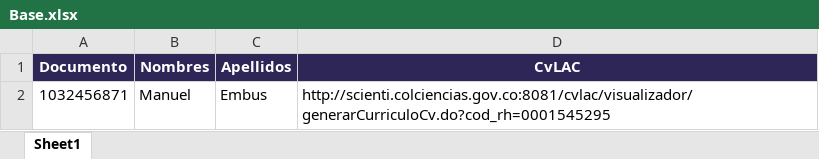
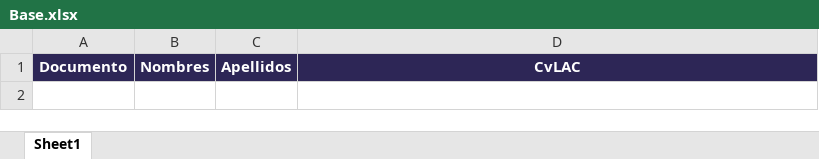
Before and after one commit to mfneirae/CvLAC-Complete, an Excel workbook: Input/Base.xlsx, sheet Sheet1, drawn as a sheet; values as stored, in another font and other column widths than the file's, no borders; the diff names each change by its address in the sheet, - before the commit and + after, or states it on an @@ line.

```diff
--- a/Input/Base.xlsx (sheet Sheet1)
+++ b/Input/Base.xlsx (sheet Sheet1)
-row 2: 1032456871 | Manuel | Embus | http://scienti.colciencias.gov.co:8081/cvlac/visualizador/generarCurriculoCv.do?cod_rh=0001545295
```
Also changed, not shown: 29 other files.
